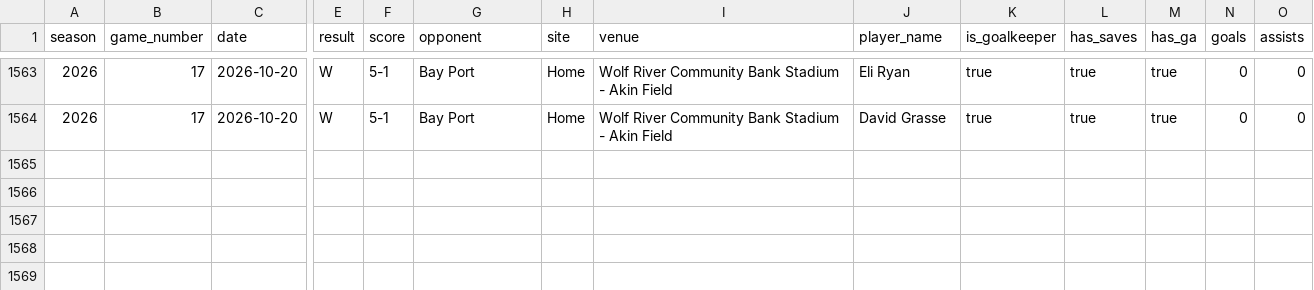
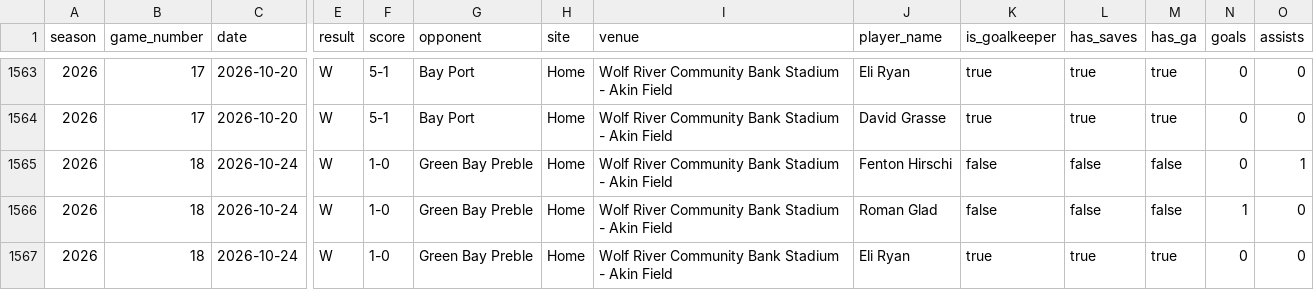
Before and after one commit to pithed2/hortonvilleSoccerHistory, a CSV file: public/data/boxscore-player-stats.csv, drawn as a sheet; only a part is shown, gaps mark what is left out; rows hold the shown columns only; the diff names each change by its address in the sheet, - before the commit and + after, or states it on an @@ line.

```diff
--- a/public/data/boxscore-player-stats.csv
+++ b/public/data/boxscore-player-stats.csv
+row 1565: 2026 | 18 | 2026-10-24 | W | 1-0 | Green Bay Preble | Home | Wolf River Community Bank Stadium - Akin Field | Fenton Hirschi | false | false | false | 0 | 1
+row 1566: 2026 | 18 | 2026-10-24 | W | 1-0 | Green Bay Preble | Home | Wolf River Community Bank Stadium - Akin Field | Roman Glad | false | false | false | 1 | 0
+row 1567: 2026 | 18 | 2026-10-24 | W | 1-0 | Green Bay Preble | Home | Wolf River Community Bank Stadium - Akin Field | Eli Ryan | true | true | true | 0 | 0
```
Also changed, not shown: public/data/games.csv, public/data/games_2026.csv, 10 other files.
